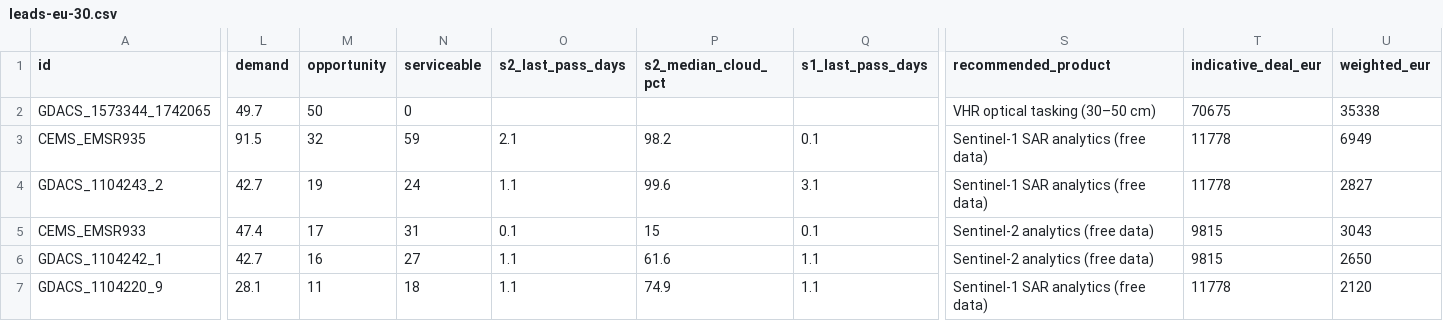
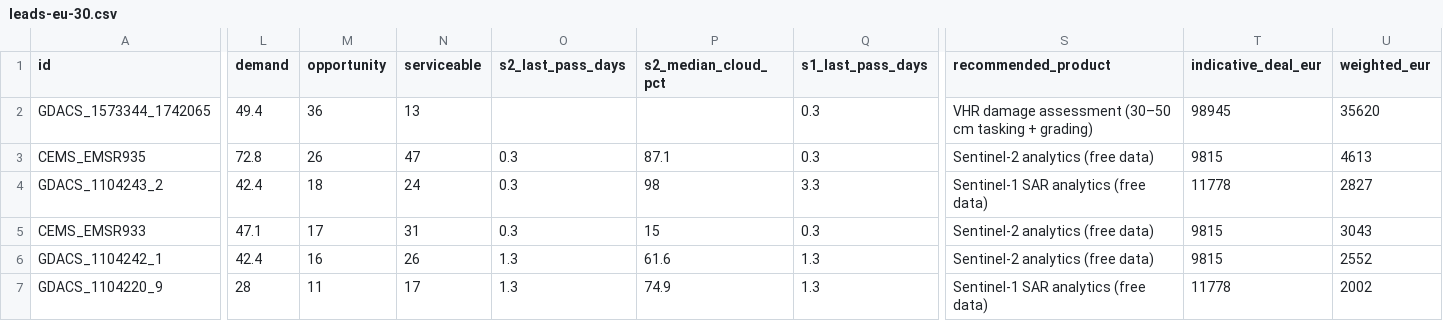
Before and after one commit to dchichorro/terrasignal, a CSV file: public/data/leads-eu-30.csv, drawn as a sheet; only a part is shown, gaps mark what is left out; the diff covers the shown part only; the diff names each change by its address in the sheet, - before the commit and + after, or states it on an @@ line.

```diff
--- a/public/data/leads-eu-30.csv
+++ b/public/data/leads-eu-30.csv
-L2 (demand): 49.7
+L2 (demand): 49.4
-M2 (opportunity): 50
+M2 (opportunity): 36
-N2 (serviceable): 0
+N2 (serviceable): 13
-Q2 (s1_last_pass_days): (empty)
+Q2 (s1_last_pass_days): 0.3
-S2 (recommended_product): VHR optical tasking (30–50 cm)
+S2 (recommended_product): VHR damage assessment (30–50 cm tasking + grading)
-T2 (indicative_deal_eur): 70675
+T2 (indicative_deal_eur): 98945
-U2 (weighted_eur): 35338
+U2 (weighted_eur): 35620
-L3 (demand): 91.5
+L3 (demand): 72.8
-M3 (opportunity): 32
+M3 (opportunity): 26
-N3 (serviceable): 59
+N3 (serviceable): 47
-O3 (s2_last_pass_days): 2.1
+O3 (s2_last_pass_days): 0.3
-P3 (s2_median_cloud_pct): 98.2
+P3 (s2_median_cloud_pct): 87.1
-Q3 (s1_last_pass_days): 0.1
+Q3 (s1_last_pass_days): 0.3
-S3 (recommended_product): Sentinel-1 SAR analytics (free data)
+S3 (recommended_product): Sentinel-2 analytics (free data)
-T3 (indicative_deal_eur): 11778
+T3 (indicative_deal_eur): 9815
-U3 (weighted_eur): 6949
+U3 (weighted_eur): 4613
-L4 (demand): 42.7
+L4 (demand): 42.4
-M4 (opportunity): 19
+M4 (opportunity): 18
-O4 (s2_last_pass_days): 1.1
+O4 (s2_last_pass_days): 0.3
-P4 (s2_median_cloud_pct): 99.6
+P4 (s2_median_cloud_pct): 98
-Q4 (s1_last_pass_days): 3.1
+Q4 (s1_last_pass_days): 3.3
-L5 (demand): 47.4
+L5 (demand): 47.1
-O5 (s2_last_pass_days): 0.1
+O5 (s2_last_pass_days): 0.3
-Q5 (s1_last_pass_days): 0.1
+Q5 (s1_last_pass_days): 0.3
-L6 (demand): 42.7
+L6 (demand): 42.4
-N6 (serviceable): 27
+N6 (serviceable): 26
-O6:O7 (s2_last_pass_days): 1.1
+O6:O7 (s2_last_pass_days): 1.3
-Q6:Q7 (s1_last_pass_days): 1.1
+Q6:Q7 (s1_last_pass_days): 1.3
-U6 (weighted_eur): 2650
+U6 (weighted_eur): 2552
-L7 (demand): 28.1
+L7 (demand): 28
-N7 (serviceable): 18
+N7 (serviceable): 17
-U7 (weighted_eur): 2120
+U7 (weighted_eur): 2002
```
Also changed, not shown: 1 edited cell elsewhere in this file, public/data/leads-eu-45.csv, public/data/leads-global-30.csv, 11 other files.
